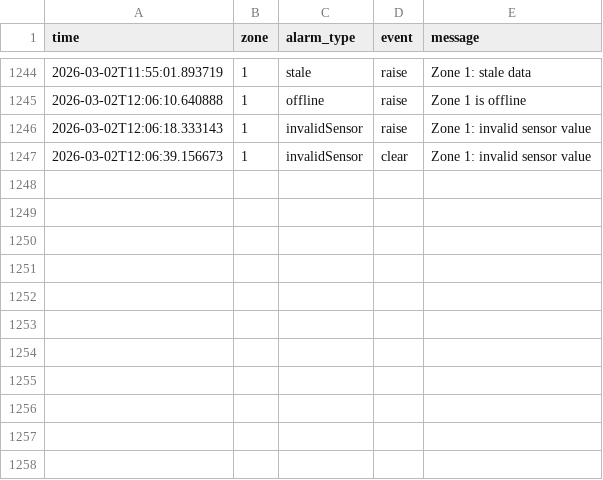
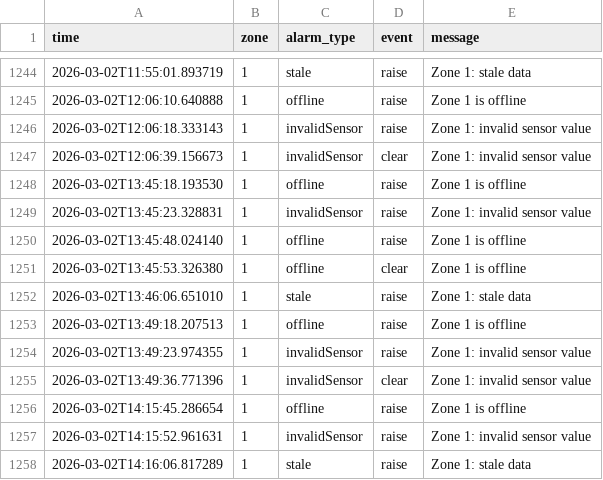
Before and after one commit to MovsarAyubov/greenhouse, a CSV file: logs/alarms.csv, drawn as a sheet; only a part is shown, gaps mark what is left out; the diff names each change by its address in the sheet, - before the commit and + after, or states it on an @@ line.

```diff
--- a/logs/alarms.csv
+++ b/logs/alarms.csv
+row 1248: 2026-03-02T13:45:18.193530 | 1 | offline | raise | Zone 1 is offline
+row 1249: 2026-03-02T13:45:23.328831 | 1 | invalidSensor | raise | Zone 1: invalid sensor value
+row 1250: 2026-03-02T13:45:48.024140 | 1 | offline | raise | Zone 1 is offline
+row 1251: 2026-03-02T13:45:53.326380 | 1 | offline | clear | Zone 1 is offline
+row 1252: 2026-03-02T13:46:06.651010 | 1 | stale | raise | Zone 1: stale data
+row 1253: 2026-03-02T13:49:18.207513 | 1 | offline | raise | Zone 1 is offline
+row 1254: 2026-03-02T13:49:23.974355 | 1 | invalidSensor | raise | Zone 1: invalid sensor value
+row 1255: 2026-03-02T13:49:36.771396 | 1 | invalidSensor | clear | Zone 1: invalid sensor value
+row 1256: 2026-03-02T14:15:45.286654 | 1 | offline | raise | Zone 1 is offline
+row 1257: 2026-03-02T14:15:52.961631 | 1 | invalidSensor | raise | Zone 1: invalid sensor value
+row 1258: 2026-03-02T14:16:06.817289 | 1 | stale | raise | Zone 1: stale data
```
Also changed, not shown: 5 other files.
